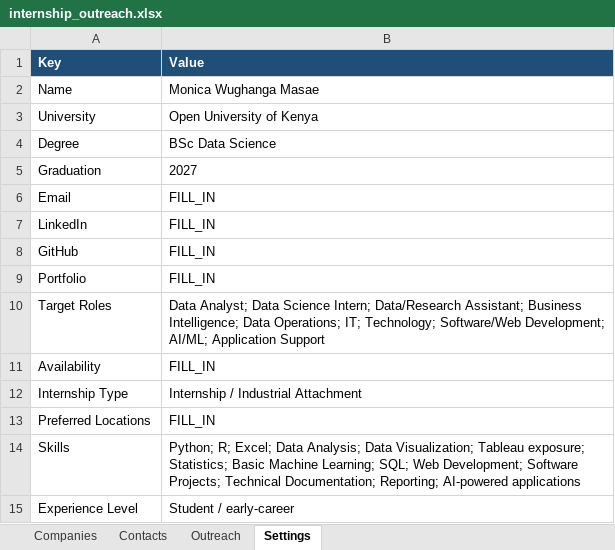
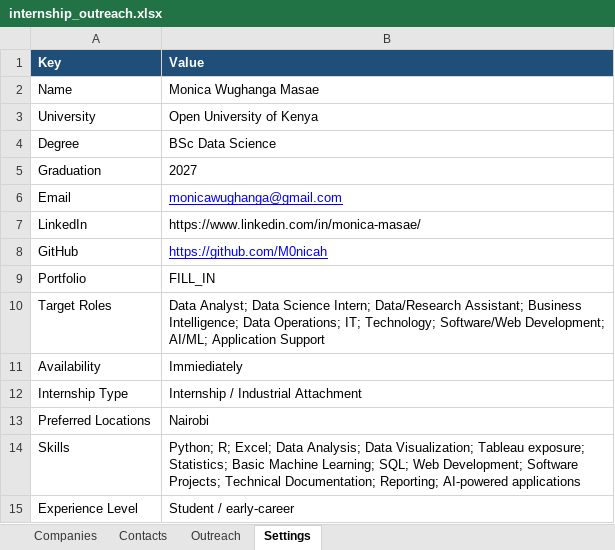
Before and after one commit to M0nicah/outreach-agent, an Excel workbook: data/internship_outreach.xlsx, sheet Settings, drawn as a sheet; values as stored, in another font and other column widths than the file's, no borders; the diff names each change by its address in the sheet, - before the commit and + after, or states it on an @@ line.

```diff
--- a/data/internship_outreach.xlsx (sheet Settings)
+++ b/data/internship_outreach.xlsx (sheet Settings)
-B6 (Value): FILL_IN
+B6 (Value): monicawughanga@gmail.com
@@ B6 underline: off → on, text colour: black → #0000FF @@
-B7 (Value): FILL_IN
+B7 (Value): https://www.linkedin.com/in/monica-masae/
-B8 (Value): FILL_IN
+B8 (Value): https://github.com/M0nicah
@@ B8 underline: off → on, text colour: black → #0000FF @@
-B11 (Value): FILL_IN
+B11 (Value): Immiediately
-B13 (Value): FILL_IN
+B13 (Value): Nairobi
```
Also changed, not shown: sheet Companies, 14 other files.
